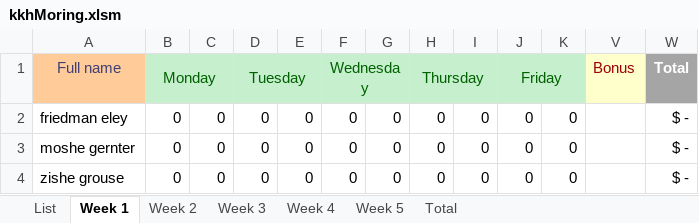
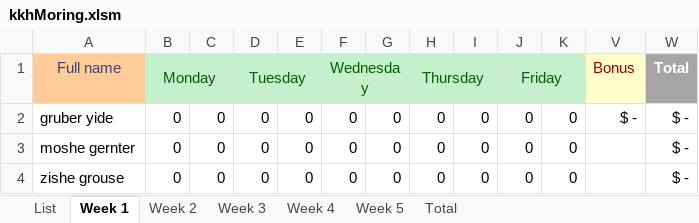
Before and after one commit to issacfriedman/kkh-vba, an Excel workbook: kkhMoring.xlsm, sheet Week 1, drawn as a sheet; only a part is shown; values as stored, in another font and other column widths than the file's, no borders; the diff names each change by its address in the sheet, - before the commit and + after, or states it on an @@ line.

```diff
--- a/kkhMoring.xlsm (sheet Week 1)
+++ b/kkhMoring.xlsm (sheet Week 1)
-A2 (Full name): friedman eley
+A2 (Full name): gruber yide
-V2 (Bonus): (empty)
+V2 (Bonus): $ -
```
Also changed, not shown: sheet Week 2, sheet List, sheet Total, sheet Week 3, sheet Week 4, sheet Week 5.
